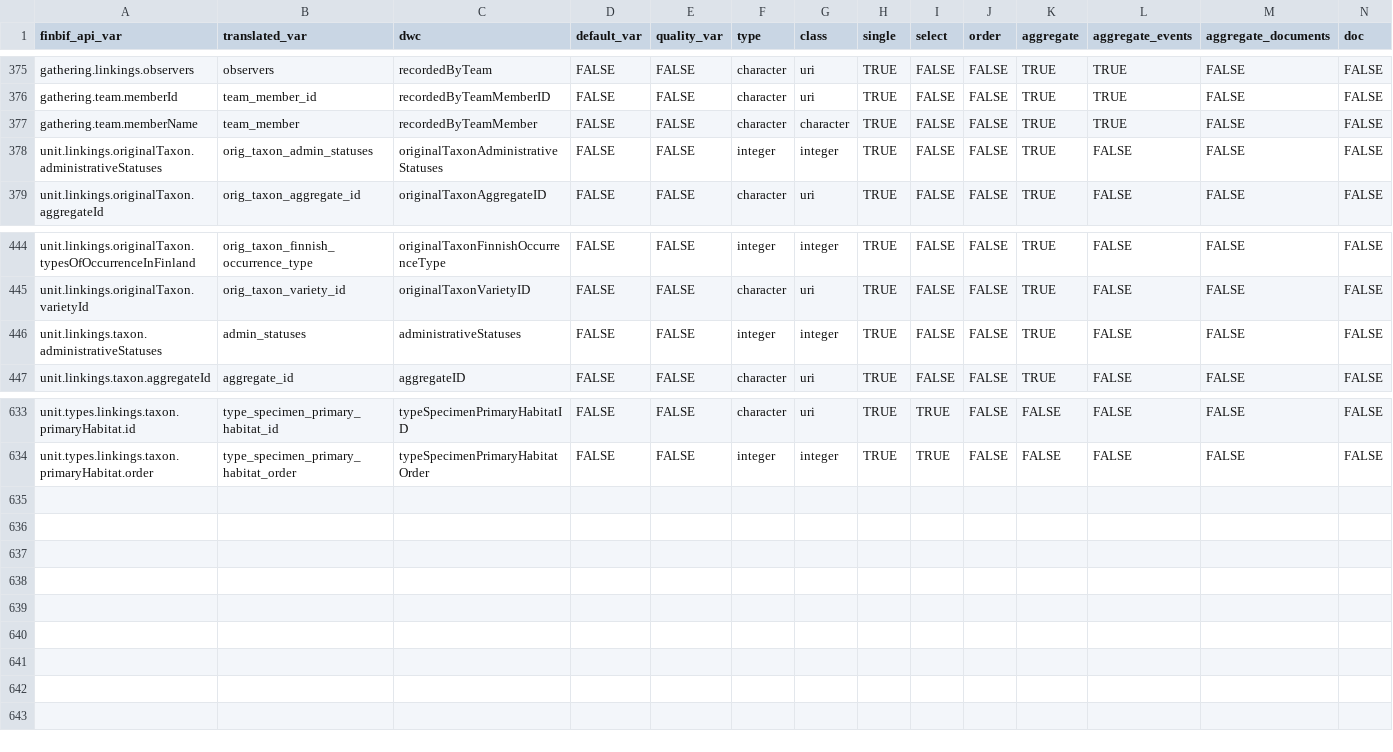
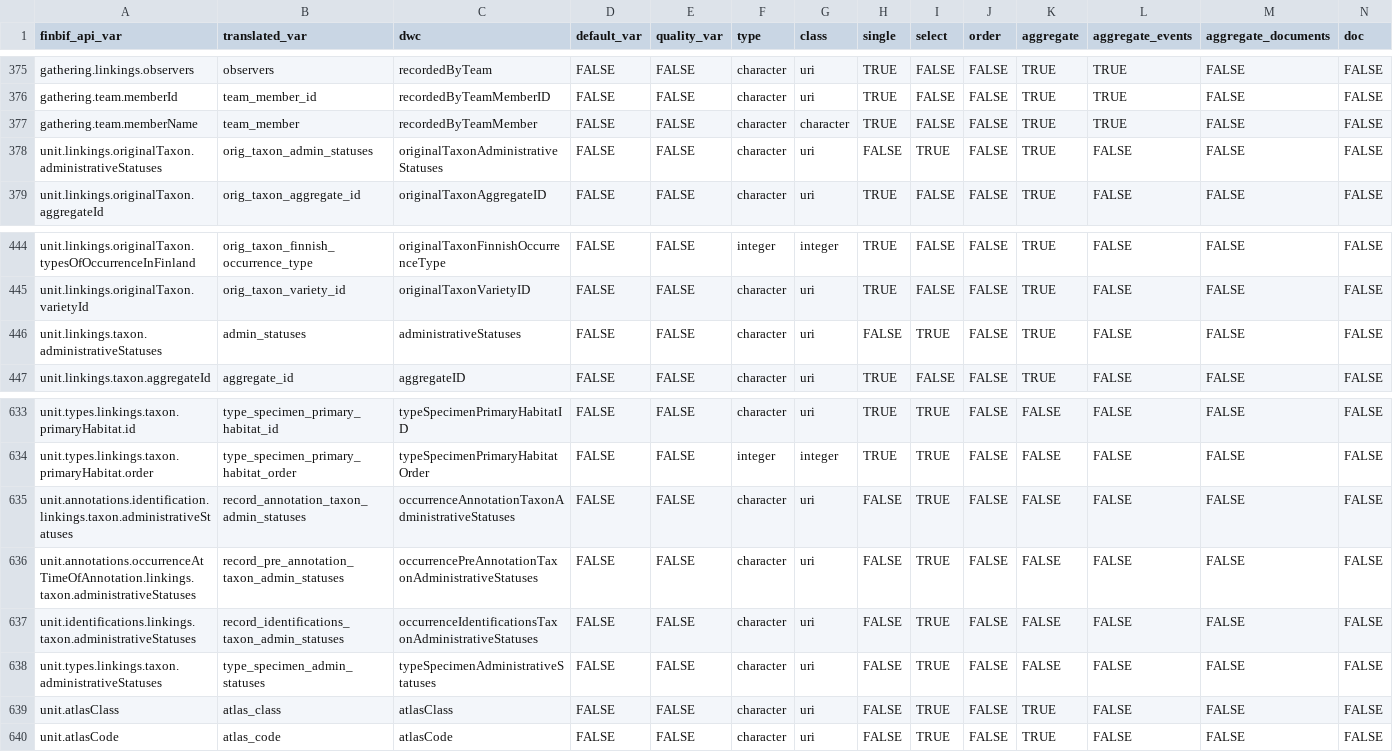
Before and after one commit to luomus/finbif, a CSV file: data-raw/variables_test.csv, drawn as a sheet; only a part is shown, gaps mark what is left out; rows hold the shown columns only; the diff names each change by its address in the sheet, - before the commit and + after, or states it on an @@ line.

```diff
--- a/data-raw/variables_test.csv
+++ b/data-raw/variables_test.csv
-F378 (type): integer
+F378 (type): character
-G378 (class): integer
+G378 (class): uri
-H378 (single): TRUE
+H378 (single): FALSE
-I378 (select): FALSE
+I378 (select): TRUE
-F446 (type): integer
+F446 (type): character
-G446 (class): integer
+G446 (class): uri
-H446 (single): TRUE
+H446 (single): FALSE
-I446 (select): FALSE
+I446 (select): TRUE
+row 635: unit.annotations.identification.linkings.taxon.administrativeStatuses | record_annotation_taxon_admin_statuses | occurrenceAnnotationTaxonAdministrativeStatuses | FALSE | FALSE | character | uri | FALSE | TRUE | FALSE | FALSE | FALSE | FALSE | FALSE
+row 636: unit.annotations.occurrenceAtTimeOfAnnotation.linkings.taxon.administrativeStatuses | record_pre_annotation_taxon_admin_statuses | occurrencePreAnnotationTaxonAdministrativeStatuses | FALSE | FALSE | character | uri | FALSE | TRUE | FALSE | FALSE | FALSE | FALSE | FALSE
+row 637: unit.identifications.linkings.taxon.administrativeStatuses | record_identifications_taxon_admin_statuses | occurrenceIdentificationsTaxonAdministrativeStatuses | FALSE | FALSE | character | uri | FALSE | TRUE | FALSE | FALSE | FALSE | FALSE | FALSE
+row 638: unit.types.linkings.taxon.administrativeStatuses | type_specimen_admin_statuses | typeSpecimenAdministrativeStatuses | FALSE | FALSE | character | uri | FALSE | TRUE | FALSE | FALSE | FALSE | FALSE | FALSE
+row 639: unit.atlasClass | atlas_class | atlasClass | FALSE | FALSE | character | uri | FALSE | TRUE | FALSE | TRUE | FALSE | FALSE | FALSE
+row 640: unit.atlasCode | atlas_code | atlasCode | FALSE | FALSE | character | uri | FALSE | TRUE | FALSE | TRUE | FALSE | FALSE | FALSE
```
Also changed, not shown: data-raw/filters_test.csv, data-raw/variables.csv, 1 other file.
